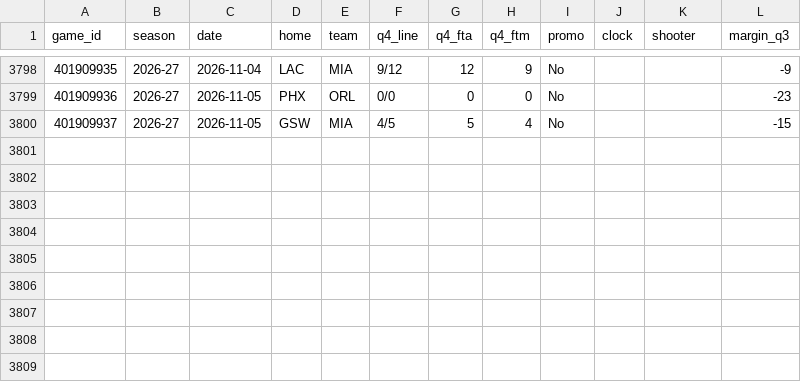
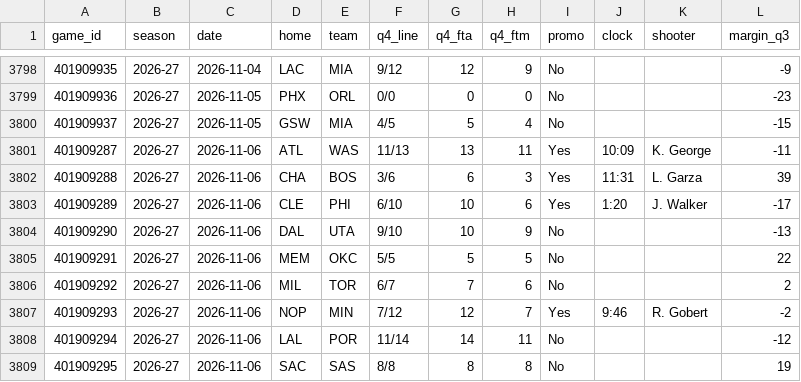
Before and after one commit to vchen007/vchen007.github.io, a CSV file: nba-ft-promo/data/summary_games.csv, drawn as a sheet; only a part is shown, gaps mark what is left out.

```diff
--- a/nba-ft-promo/data/summary_games.csv
+++ b/nba-ft-promo/data/summary_games.csv
@@ -3800 +3800,10 @@ game_id,season,date,home,team,q4_line,q4_fta,q4_ftm,promo,clock,shooter,margin_q
 401909937,2026-27,2026-11-05,GSW,MIA,4/5,5,4,No,,,-15
+401909287,2026-27,2026-11-06,ATL,WAS,11/13,13,11,Yes,10:09,K. George,-11
+401909288,2026-27,2026-11-06,CHA,BOS,3/6,6,3,Yes,11:31,L. Garza,39
+401909289,2026-27,2026-11-06,CLE,PHI,6/10,10,6,Yes,1:20,J. Walker,-17
+401909290,2026-27,2026-11-06,DAL,UTA,9/10,10,9,No,,,-13
+401909291,2026-27,2026-11-06,MEM,OKC,5/5,5,5,No,,,22
+401909292,2026-27,2026-11-06,MIL,TOR,6/7,7,6,No,,,2
+401909293,2026-27,2026-11-06,NOP,MIN,7/12,12,7,Yes,9:46,R. Gobert,-2
+401909294,2026-27,2026-11-06,LAL,POR,11/14,14,11,No,,,-12
+401909295,2026-27,2026-11-06,SAC,SAS,8/8,8,8,No,,,19
```
Also changed, not shown: nba-ft-promo/data/games.csv, nba-ft-promo/data/player_seasons.csv, 16 other files.
